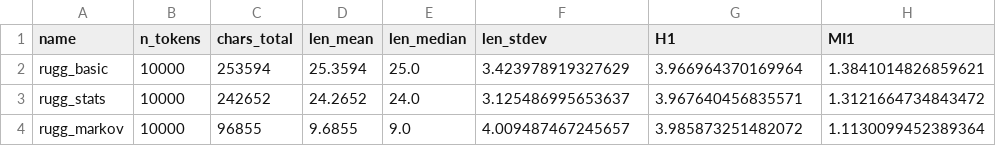
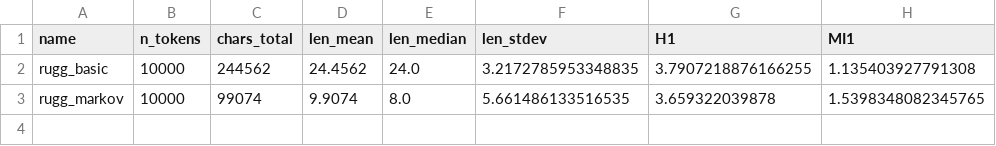
Before and after one commit to digitalgoldfisj79/Voynich, a TSV file: rugg_analysis/rugg_metrics.tsv, drawn as a sheet.

Commit message:
Replace with reproducibly generated rugg_metrics.tsv (seed=42)

```diff
--- a/rugg_analysis/rugg_metrics.tsv
+++ b/rugg_analysis/rugg_metrics.tsv
@@ -1,4 +1,3 @@
 name	n_tokens	chars_total	len_mean	len_median	len_stdev	H1	MI1
-rugg_basic	10000	253594	25.3594	25.0	3.423978919327629	3.966964370169964	1.3841014826859621
-rugg_stats	10000	242652	24.2652	24.0	3.125486995653637	3.967640456835571	1.3121664734843472
-rugg_markov	10000	96855	9.6855	9.0	4.009487467245657	3.985873251482072	1.1130099452389364
+rugg_basic	10000	244562	24.4562	24.0	3.2172785953348835	3.7907218876166255	1.135403927791308
+rugg_markov	10000	99074	9.9074	8.0	5.661486133516535	3.659322039878	1.5398348082345765
```
